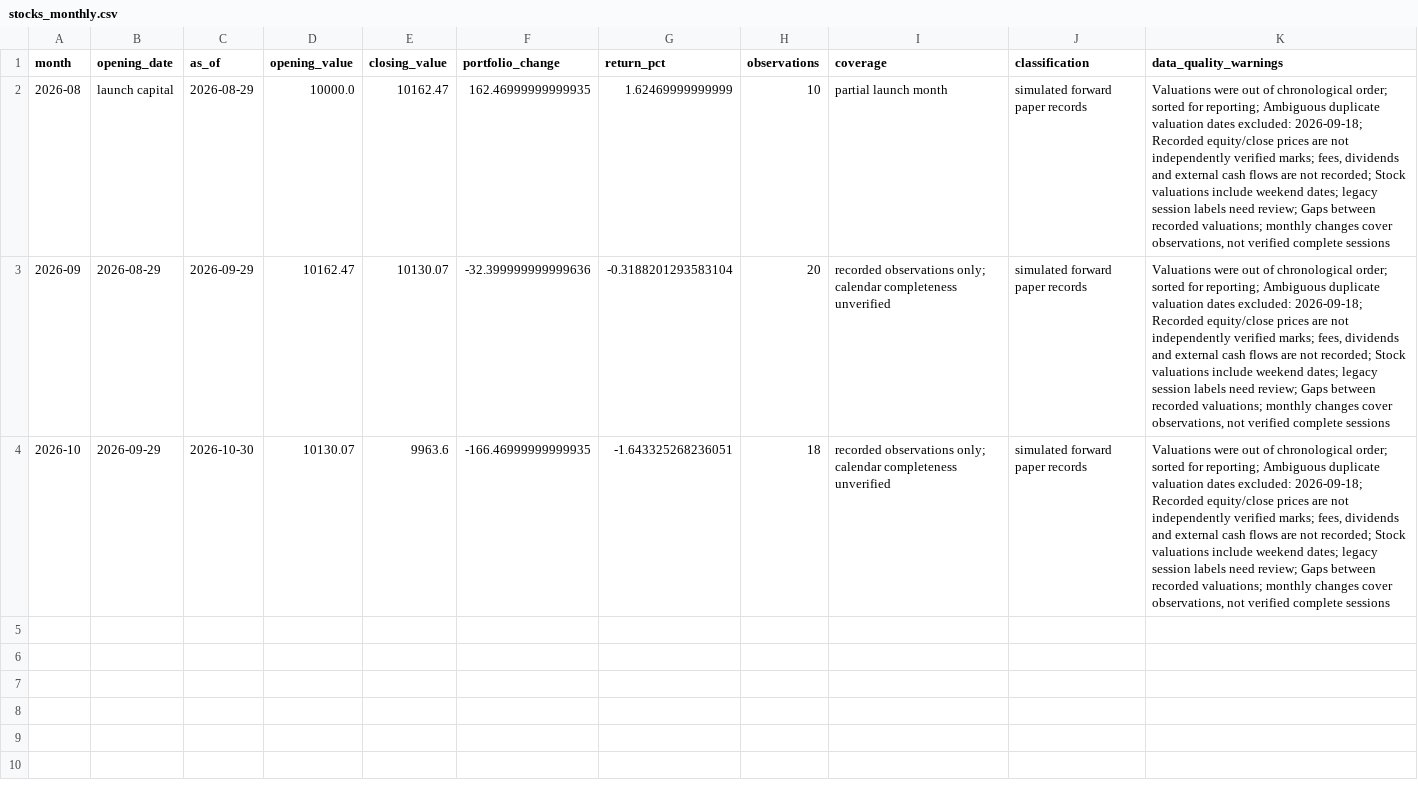
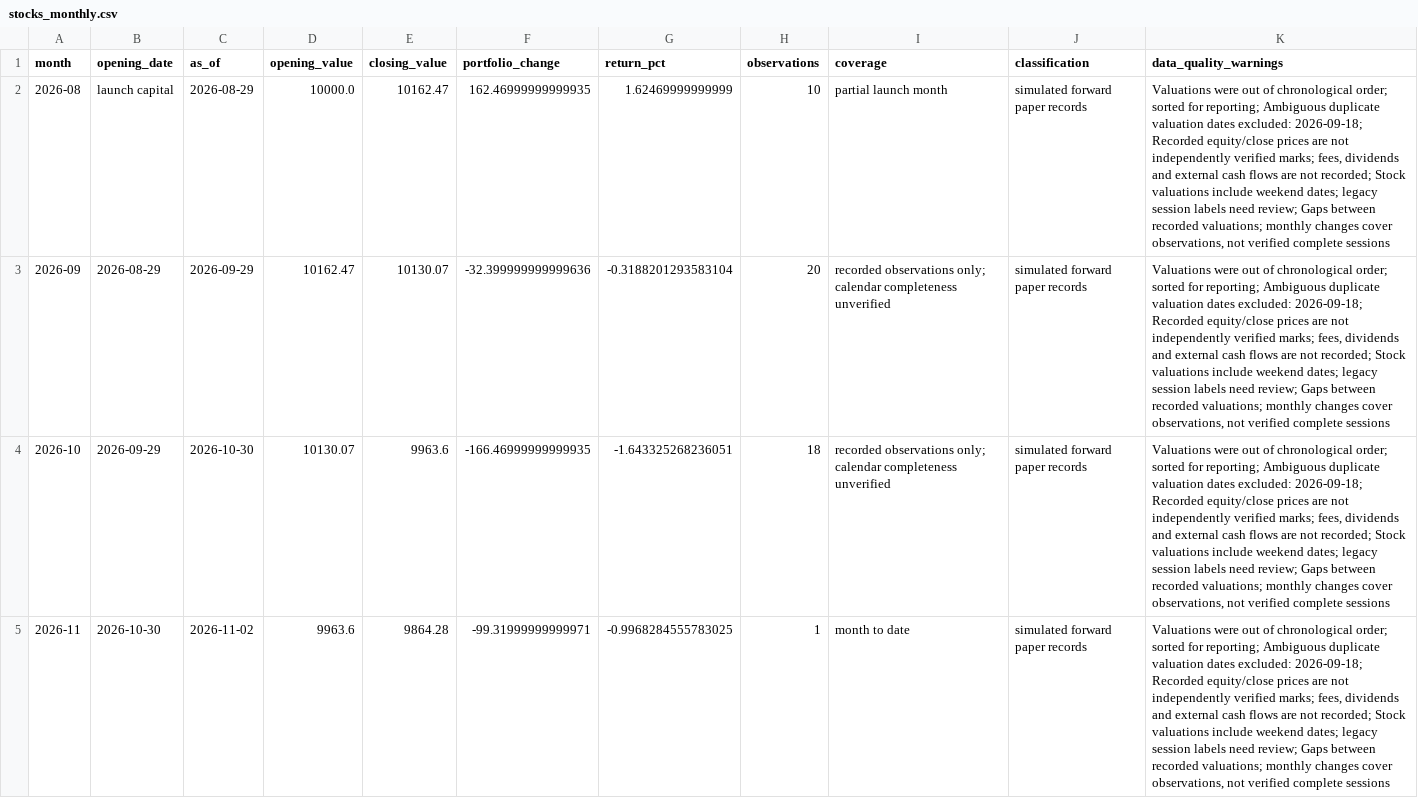
Before and after one commit to iikaitlynii/trading-bot, a CSV file: reports/stocks_monthly.csv, drawn as a sheet; the diff names each change by its address in the sheet, - before the commit and + after, or states it on an @@ line.

```diff
--- a/reports/stocks_monthly.csv
+++ b/reports/stocks_monthly.csv
+row 5: 2026-11 | 2026-10-30 | 2026-11-02 | 9963.6 | 9864.28 | -99.31999999999971 | -0.9968284555783025 | 1 | month to date | simulated forward paper records | Valuations were out of chronological order; sorted for reporting; Ambiguous duplicate valuation dates excluded: 2026-09-18; Recorded equity/close prices are not independently verified marks; fees, dividends and external cash flows are not recorded; Stock valuations include weekend dates; legacy session labels need review; Gaps between recorded valuations; monthly changes cover observations, not verified complete sessions
```
Also changed, not shown: reports/stocks_daily.csv, reports/stocks_summary.csv, 2 other files.
